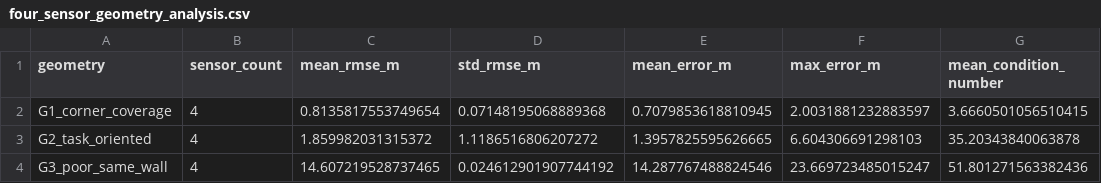
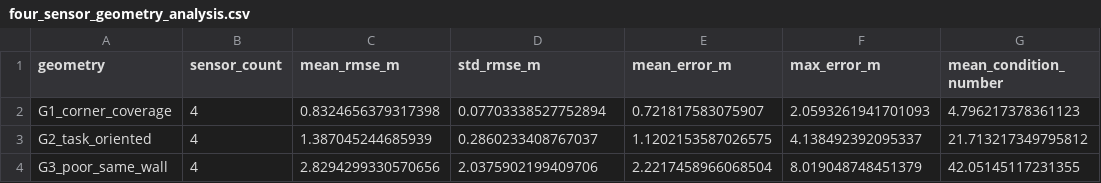
Before and after one commit to erdememir11/MTH407PROJECT, a CSV file: outputs/four_sensor_geometry_analysis.csv, drawn as a sheet.

```diff
--- a/outputs/four_sensor_geometry_analysis.csv
+++ b/outputs/four_sensor_geometry_analysis.csv
@@ -1,4 +1,4 @@
 geometry,sensor_count,mean_rmse_m,std_rmse_m,mean_error_m,max_error_m,mean_condition_number
-G1_corner_coverage,4,0.8135817553749654,0.07148195068889368,0.7079853618810945,2.0031881232883597,3.6660501056510415
-G2_task_oriented,4,1.859982031315372,1.1186516806207272,1.3957825595626665,6.604306691298103,35.20343840063878
-G3_poor_same_wall,4,14.607219528737465,0.024612901907744192,14.287767488824546,23.669723485015247,51.801271563382436
+G1_corner_coverage,4,0.8324656379317398,0.07703338527752894,0.721817583075907,2.0593261941701093,4.796217378361123
+G2_task_oriented,4,1.387045244685939,0.2860233408767037,1.1202153587026575,4.138492392095337,21.713217349795812
+G3_poor_same_wall,4,2.8294299330570656,2.0375902199409706,2.2217458966068504,8.019048748451379,42.05145117231355
```
Also changed, not shown: outputs/sensor_count_analysis.csv, outputs/tracking_results.csv, 6 other files.
